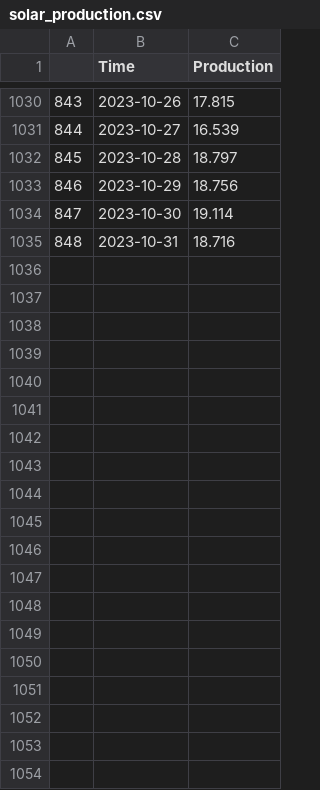
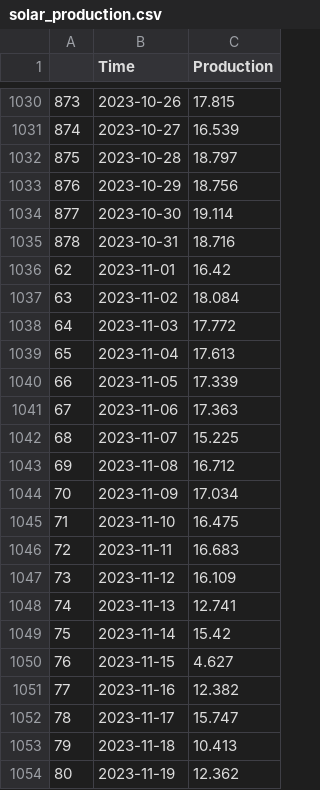
Before and after one commit to indapa/SolarProduction, a CSV file: solar_production.csv, drawn as a sheet; only a part is shown, gaps mark what is left out; the diff covers the shown part only; the diff names each change by its address in the sheet, - before the commit and + after, or states it on an @@ line.

Commit message:
added nov 2023 data

```diff
--- a/solar_production.csv
+++ b/solar_production.csv
@@ column A renumbered between rows 2 and 1035 @@
+row 1036: 62 | 2023-11-01 | 16.42
+row 1037: 63 | 2023-11-02 | 18.084
+row 1038: 64 | 2023-11-03 | 17.772
+row 1039: 65 | 2023-11-04 | 17.613
+row 1040: 66 | 2023-11-05 | 17.339
+row 1041: 67 | 2023-11-06 | 17.363
+row 1042: 68 | 2023-11-07 | 15.225
+row 1043: 69 | 2023-11-08 | 16.712
+row 1044: 70 | 2023-11-09 | 17.034
+row 1045: 71 | 2023-11-10 | 16.475
+row 1046: 72 | 2023-11-11 | 16.683
+row 1047: 73 | 2023-11-12 | 16.109
+row 1048: 74 | 2023-11-13 | 12.741
+row 1049: 75 | 2023-11-14 | 15.42
+row 1050: 76 | 2023-11-15 | 4.627
+row 1051: 77 | 2023-11-16 | 12.382
+row 1052: 78 | 2023-11-17 | 15.747
+row 1053: 79 | 2023-11-18 | 10.413
+row 1054: 80 | 2023-11-19 | 12.362
```
Also changed, not shown: 11 added rows elsewhere in this file.
